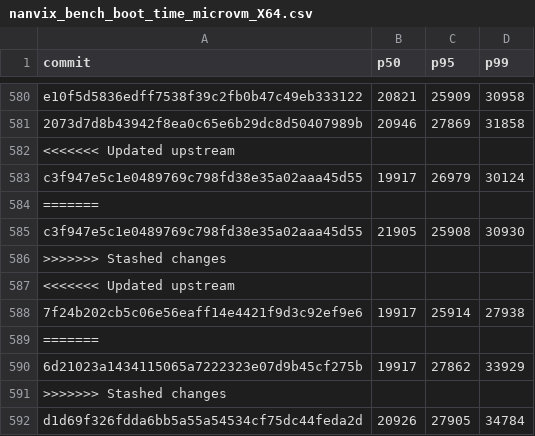
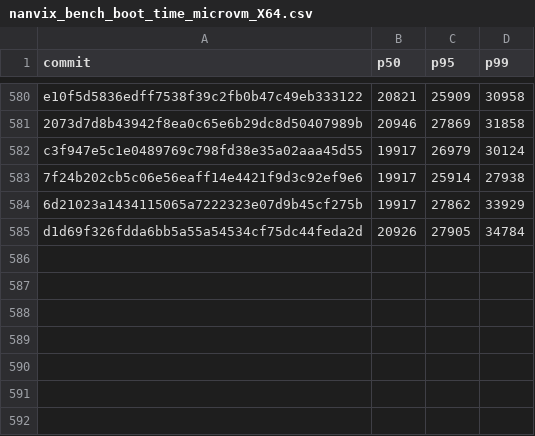
Before and after one commit to nanvix/nanvix, a CSV file: data/baremetal/nanvix_bench_boot_time_microvm_X64.csv, drawn as a sheet; only a part is shown, gaps mark what is left out.

Commit message:
[data] B: Resolve merge conflicts

```diff
--- a/data/baremetal/nanvix_bench_boot_time_microvm_X64.csv
+++ b/data/baremetal/nanvix_bench_boot_time_microvm_X64.csv
@@ -581,12 +581,5 @@ e10f5d5836edff7538f39c2fb0b47c49eb333122,20821,25909,30958
 2073d7d8b43942f8ea0c65e6b29dc8d50407989b,20946,27869,31858
-<<<<<<< Updated upstream
 c3f947e5c1e0489769c798fd38e35a02aaa45d55,19917,26979,30124
-=======
-c3f947e5c1e0489769c798fd38e35a02aaa45d55,21905,25908,30930
->>>>>>> Stashed changes
-<<<<<<< Updated upstream
 7f24b202cb5c06e56eaff14e4421f9d3c92ef9e6,19917,25914,27938
-=======
 6d21023a1434115065a7222323e07d9b45cf275b,19917,27862,33929
->>>>>>> Stashed changes
 d1d69f326fdda6bb5a55a54534cf75dc44feda2d,20926,27905,34784
```
Also changed, not shown: data/baremetal/nanvix_bench_cold_start_microvm_X64.csv, data/baremetal/nanvix_bench_cold_start_uvm_microvm_X64.csv, 12 other files.
